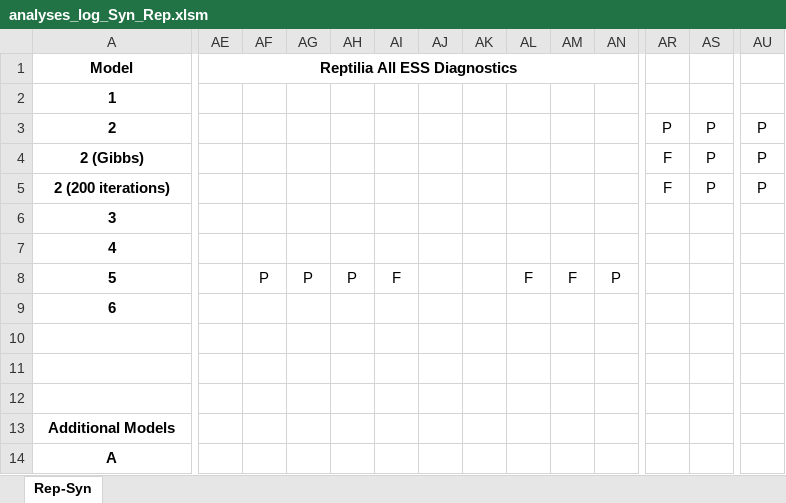
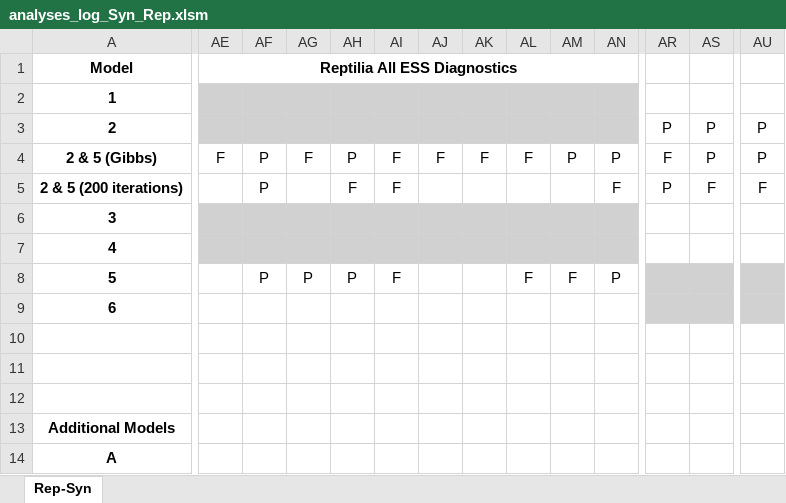
Before and after one commit to shelleylwang/pt_diversity_rates, an Excel workbook: updated_occurrence_analyses/analyses_log_Syn_Rep.xlsm, sheet Rep-Syn, drawn as a sheet; only a part is shown, gaps mark what is left out; values as stored, in another font and other column widths than the file's, no borders; conditional formats not drawn; the diff covers the shown part only; the diff names each change by its address in the sheet, - before the commit and + after, or states it on an @@ line.

Commit message:
ess diagnostics updated for finished runs

```diff
--- a/updated_occurrence_analyses/analyses_log_Syn_Rep.xlsm (sheet Rep-Syn)
+++ b/updated_occurrence_analyses/analyses_log_Syn_Rep.xlsm (sheet Rep-Syn)
-AE2:AN3 fill: none
+AE2:AN3 fill: #D1D1D1
-A4 (Model): 2 (Gibbs)
+A4 (Model): 2 & 5 (Gibbs)
-AE4 (Reptilia All ESS Diagnostics): (empty)
+AE4 (Reptilia All ESS Diagnostics): F
-AF4:AF5: (empty)
+AF4:AF5: P
-AG4: (empty)
+AG4: F
-AH4: (empty)
+AH4: P
-AI4:AI5: (empty)
+AI4:AI5: F
-AJ4: (empty)
+AJ4: F
-AK4: (empty)
+AK4: F
-AL4: (empty)
+AL4: F
-AM4: (empty)
+AM4: P
-AN4: (empty)
+AN4: P
-A5 (Model): 2 (200 iterations)
+A5 (Model): 2 & 5 (200 iterations)
-AH5: (empty)
+AH5: F
-AN5: (empty)
+AN5: F
-AR5: F
+AR5: P
-AS5: P
+AS5: F
-AU5: P
+AU5: F
-AE6:AN7 fill: none
+AE6:AN7 fill: #D1D1D1
-AR8:AU8 fill: none
+AR8:AU8 fill: #D1D1D1
-AR9:AU9 fill: none
+AR9:AU9 fill: #D1D1D1
```
Also changed, not shown: 6 edited cells and cell formats elsewhere in this sheet, 1 other file.
